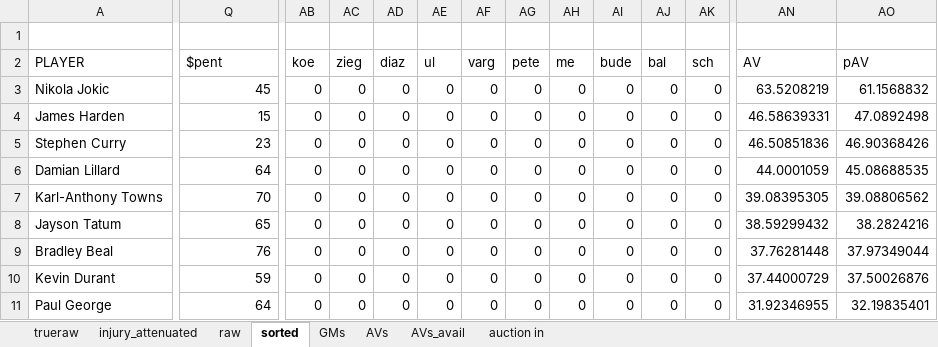
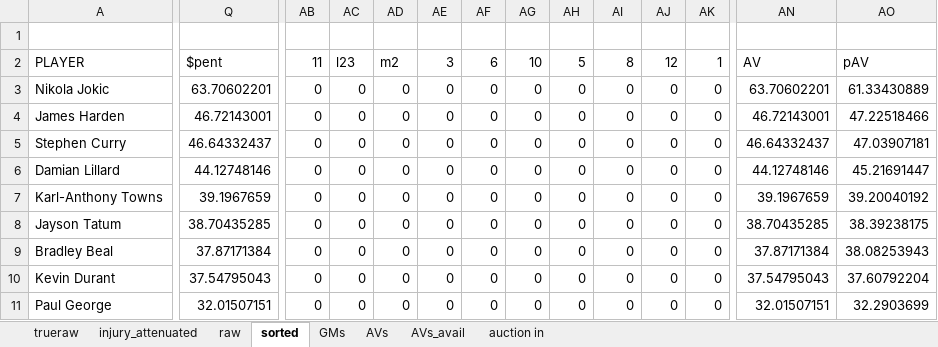
Before and after one commit to robgarbanati/fbb, an Excel workbook: draft/test-10-3-110.xlsm, sheet sorted, drawn as a sheet; only a part is shown, gaps mark what is left out; values as stored, in another font and other column widths than the file's, no borders; conditional formats not drawn; the diff covers the shown part only; the diff names each change by its address in the sheet, - before the commit and + after, or states it on an @@ line.

```diff
--- a/draft/test-10-3-110.xlsm (sheet sorted)
+++ b/draft/test-10-3-110.xlsm (sheet sorted)
-AB2: koe
+AB2: 11
-AC2: zieg
+AC2: l23
-AD2: diaz
+AD2: m2
-AE2: ul
+AE2: 3
-AF2: varg
+AF2: 6
-AG2: pete
+AG2: 10
-AH2: me
+AH2: 5
-AI2: bude
+AI2: 8
-AJ2: bal
+AJ2: 12
-AK2: sch
+AK2: 1
-Q3 ($pent): 45
+Q3 ($pent): 63.70602201
-AN3 (AV): 63.5208219
+AN3 (AV): 63.70602201
-AO3 (pAV): 61.1568832
+AO3 (pAV): 61.33430889
-Q4 ($pent): 15
+Q4 ($pent): 46.72143001
-AN4 (AV): 46.58639331
+AN4 (AV): 46.72143001
-AO4 (pAV): 47.0892498
+AO4 (pAV): 47.22518466
-Q5 ($pent): 23
+Q5 ($pent): 46.64332437
-AN5 (AV): 46.50851836
+AN5 (AV): 46.64332437
-AO5 (pAV): 46.90368426
+AO5 (pAV): 47.03907181
-Q6 ($pent): 64
+Q6 ($pent): 44.12748146
-AN6 (AV): 44.0001059
+AN6 (AV): 44.12748146
-AO6 (pAV): 45.08688535
+AO6 (pAV): 45.21691447
-Q7 ($pent): 70
+Q7 ($pent): 39.1967659
-AN7 (AV): 39.08395305
+AN7 (AV): 39.1967659
-AO7 (pAV): 39.08806562
+AO7 (pAV): 39.20040192
-Q8 ($pent): 65
+Q8 ($pent): 38.70435285
-AN8 (AV): 38.59299432
+AN8 (AV): 38.70435285
-AO8 (pAV): 38.2824216
+AO8 (pAV): 38.39238175
-Q9 ($pent): 76
+Q9 ($pent): 37.87171384
-AN9 (AV): 37.76281448
+AN9 (AV): 37.87171384
-AO9 (pAV): 37.97349044
+AO9 (pAV): 38.08253943
-Q10 ($pent): 59
+Q10 ($pent): 37.54795043
-AN10 (AV): 37.44000729
+AN10 (AV): 37.54795043
-AO10 (pAV): 37.50026876
+AO10 (pAV): 37.60792204
-Q11 ($pent): 64
+Q11 ($pent): 32.01507151
-AN11 (AV): 31.92346955
+AN11 (AV): 32.01507151
-AO11 (pAV): 32.19835401
+AO11 (pAV): 32.2903699
```
Also changed, not shown: 1 added row, 1 removed row and 508 edited cells elsewhere in this sheet, sheet AVs_avail, sheet AVs, sheet auction in, sheet GMs, sheet raw, sheet injury_attenuated, 1 more sheet, formulas that keep their value, 7 other files.
